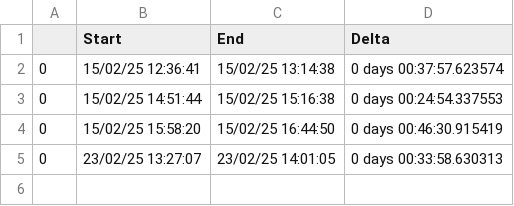
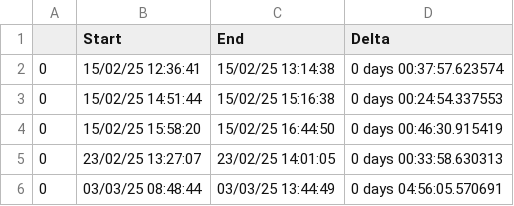
Before and after one commit to moimeme01/Study, a CSV file: hours_done/Télécommunications.csv, drawn as a sheet.

```diff
--- a/hours_done/Télécommunications.csv
+++ b/hours_done/Télécommunications.csv
@@ -5 +5,2 @@
 0,23/02/25 13:27:07,23/02/25 14:01:05,0 days 00:33:58.630313
+0,03/03/25 08:48:44,03/03/25 13:44:49,0 days 04:56:05.570691
```
Also changed, not shown: hours_done/FabricationMécanique.csv, hours_done/TOTALSTUDY.csv, 5 other files.
